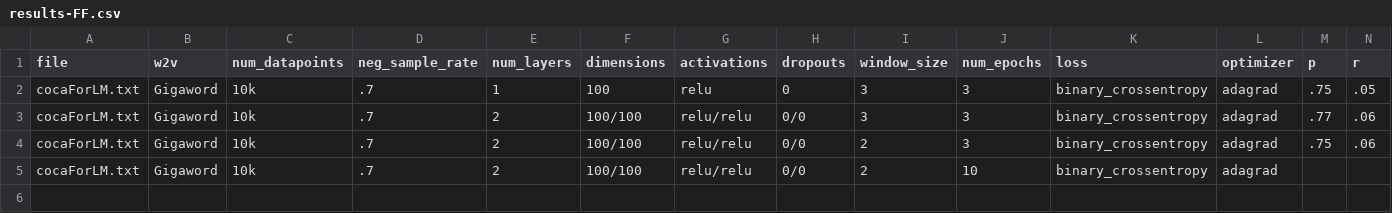
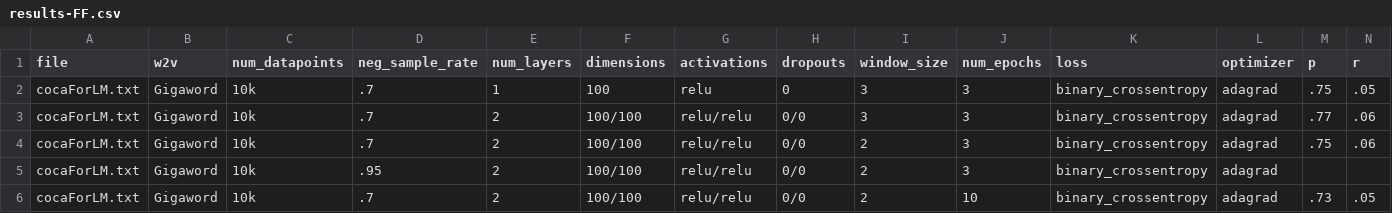
Before and after one commit to michaelcapizzi/NN-NLP, a CSV file: results-FF.csv, drawn as a sheet; only a part is shown; rows hold the shown columns only; the diff names each change by its address in the sheet, - before the commit and + after, or states it on an @@ line.

```diff
--- a/results-FF.csv
+++ b/results-FF.csv
-D5 (neg_sample_rate): .7
+D5 (neg_sample_rate): .95
-J5 (num_epochs): 10
+J5 (num_epochs): 3
+row 6: cocaForLM.txt | Gigaword | 10k | .7 | 2 | 100/100 | relu/relu | 0/0 | 2 | 10 | binary_crossentropy | adagrad | .73 | .05
```
Also changed, not shown: 2 other files.
